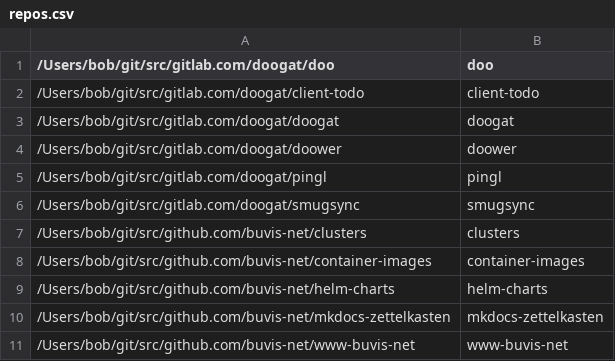
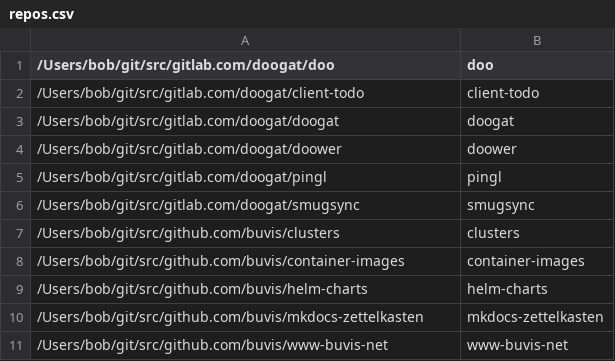
Before and after one commit to buvis/home, a CSV file: .config/gita/repos.csv, drawn as a sheet.

Commit message:
Update after cluster recreation

```diff
--- a/.config/gita/repos.csv
+++ b/.config/gita/repos.csv
@@ -6,6 +6,6 @@
 /Users/bob/git/src/gitlab.com/doogat/smugsync,smugsync,,
-/Users/bob/git/src/github.com/buvis-net/clusters,clusters,,
-/Users/bob/git/src/github.com/buvis-net/container-images,container-images,,
-/Users/bob/git/src/github.com/buvis-net/helm-charts,helm-charts,,
-/Users/bob/git/src/github.com/buvis-net/mkdocs-zettelkasten,mkdocs-zettelkasten,,
-/Users/bob/git/src/github.com/buvis-net/www-buvis-net,www-buvis-net,,
+/Users/bob/git/src/github.com/buvis/clusters,clusters,,
+/Users/bob/git/src/github.com/buvis/container-images,container-images,,
+/Users/bob/git/src/github.com/buvis/helm-charts,helm-charts,,
+/Users/bob/git/src/github.com/buvis/mkdocs-zettelkasten,mkdocs-zettelkasten,,
+/Users/bob/git/src/github.com/buvis/www-buvis-net,www-buvis-net,,
```
Also changed, not shown: 1 other file.
